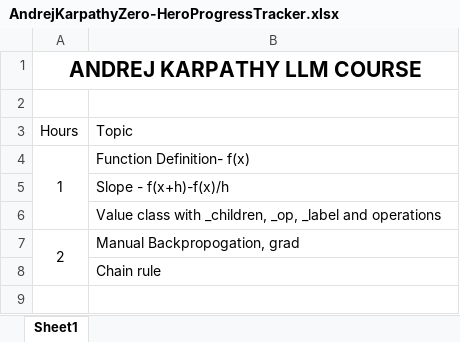
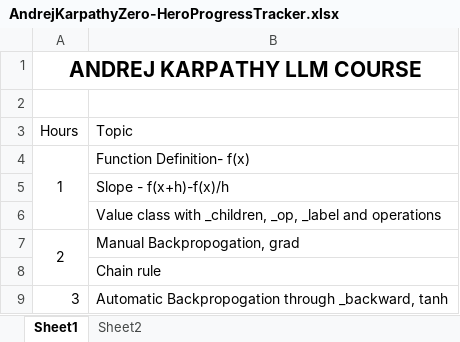
Before and after one commit to abduljunaid02/LLMs, an Excel workbook: AndrejKarpathyZero-HeroProgressTracker.xlsx, sheet Sheet1, drawn as a sheet; values as stored, in another font and other column widths than the file's, no borders; the diff names each change by its address in the sheet, - before the commit and + after, or states it on an @@ line.

Commit message:
Automatic Backpropogation using _backward() function

```diff
--- a/AndrejKarpathyZero-HeroProgressTracker.xlsx (sheet Sheet1)
+++ b/AndrejKarpathyZero-HeroProgressTracker.xlsx (sheet Sheet1)
+sheet tab: Sheet2
+row 9: 3 | Automatic Backpropogation through _backward, tanh
```
Also changed, not shown: 1 other file.
